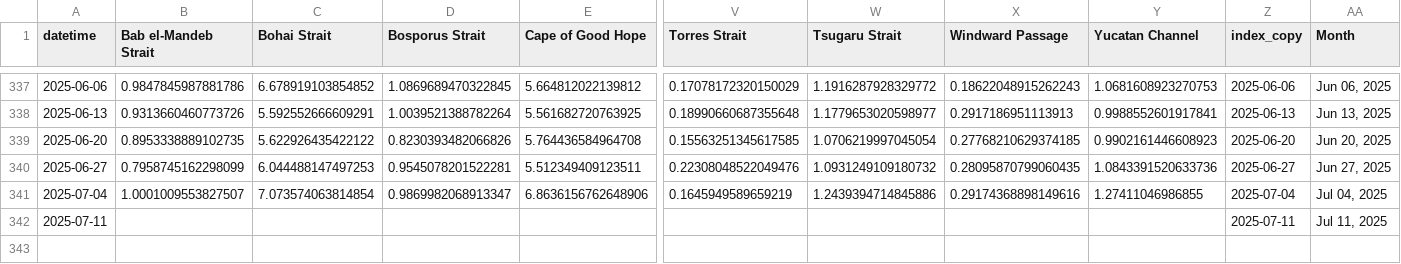
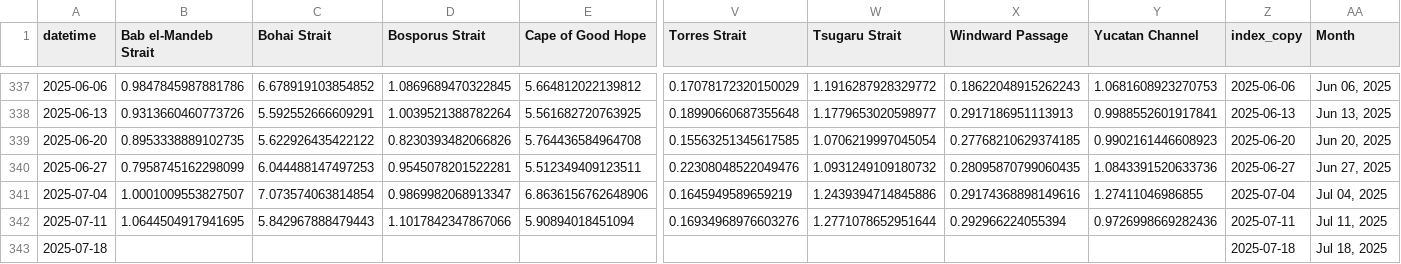
Before and after one commit to scottbar/chart_updates, a CSV file: output_w.csv, drawn as a sheet; only a part is shown, gaps mark what is left out; addresses are those after the commit; rows hold the shown columns only; the diff names each change by its address in the sheet, - before the commit and + after, or states it on an @@ line.

```diff
--- a/output_w.csv
+++ b/output_w.csv
+row 342: 2025-07-11 | 1.0644504917941695 | 5.842967888479443 | 1.1017842347867066 | 5.90894018451094 | 0.16934968976603276 | 1.2771078652951644 | 0.292966224055394 | 0.9726998669282436 | 2025-07-11 | Jul 11, 2025
-A343 (datetime): 2025-07-11
+A343 (datetime): 2025-07-18
-Z343 (index_copy): 2025-07-11
+Z343 (index_copy): 2025-07-18
-AA343 (Month): Jul 11, 2025
+AA343 (Month): Jul 18, 2025
```
Also changed, not shown: indeed.csv, output_ports_w.csv.
